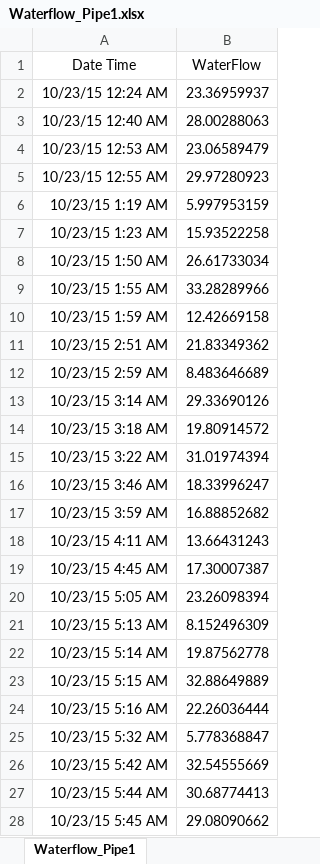
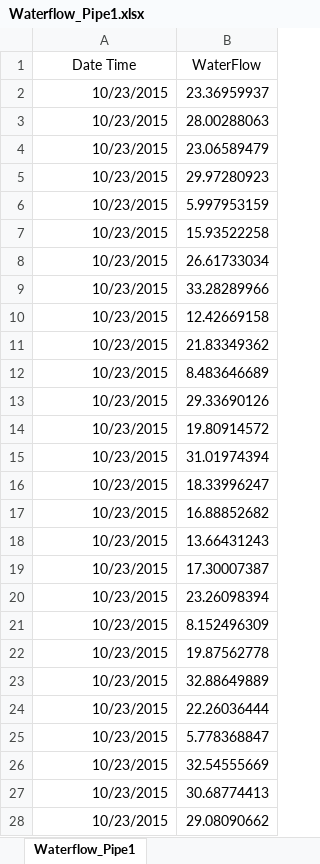
Before and after one commit to betsyrosalen/DATA_624_Predictive_Analytics, an Excel workbook: Project_1/Waterflow_Pipe1.xlsx, sheet Waterflow_Pipe1, drawn as a sheet; only a part is shown; values as stored, in another font and other column widths than the file's, no borders; the diff covers the shown part only; the diff names each change by its address in the sheet, - before the commit and + after, or states it on an @@ line.

```diff
--- a/Project_1/Waterflow_Pipe1.xlsx (sheet Waterflow_Pipe1)
+++ b/Project_1/Waterflow_Pipe1.xlsx (sheet Waterflow_Pipe1)
-A2 (Date Time): 10/23/15 12:24 AM
+A2 (Date Time): 10/23/2015
-A3 (Date Time): 10/23/15 12:40 AM
+A3 (Date Time): 10/23/2015
-A4 (Date Time): 10/23/15 12:53 AM
+A4 (Date Time): 10/23/2015
-A5 (Date Time): 10/23/15 12:55 AM
+A5 (Date Time): 10/23/2015
-A6 (Date Time): 10/23/15 1:19 AM
+A6 (Date Time): 10/23/2015
-A7 (Date Time): 10/23/15 1:23 AM
+A7 (Date Time): 10/23/2015
-A8 (Date Time): 10/23/15 1:50 AM
+A8 (Date Time): 10/23/2015
-A9 (Date Time): 10/23/15 1:55 AM
+A9 (Date Time): 10/23/2015
-A10 (Date Time): 10/23/15 1:59 AM
+A10 (Date Time): 10/23/2015
-A11 (Date Time): 10/23/15 2:51 AM
+A11 (Date Time): 10/23/2015
-A12 (Date Time): 10/23/15 2:59 AM
+A12 (Date Time): 10/23/2015
-A13 (Date Time): 10/23/15 3:14 AM
+A13 (Date Time): 10/23/2015
-A14 (Date Time): 10/23/15 3:18 AM
+A14 (Date Time): 10/23/2015
-A15 (Date Time): 10/23/15 3:22 AM
+A15 (Date Time): 10/23/2015
-A16 (Date Time): 10/23/15 3:46 AM
+A16 (Date Time): 10/23/2015
-A17 (Date Time): 10/23/15 3:59 AM
+A17 (Date Time): 10/23/2015
-A18 (Date Time): 10/23/15 4:11 AM
+A18 (Date Time): 10/23/2015
-A19 (Date Time): 10/23/15 4:45 AM
+A19 (Date Time): 10/23/2015
-A20 (Date Time): 10/23/15 5:05 AM
+A20 (Date Time): 10/23/2015
-A21 (Date Time): 10/23/15 5:13 AM
+A21 (Date Time): 10/23/2015
-A22 (Date Time): 10/23/15 5:14 AM
+A22 (Date Time): 10/23/2015
-A23 (Date Time): 10/23/15 5:15 AM
+A23 (Date Time): 10/23/2015
-A24 (Date Time): 10/23/15 5:16 AM
+A24 (Date Time): 10/23/2015
-A25 (Date Time): 10/23/15 5:32 AM
+A25 (Date Time): 10/23/2015
-A26 (Date Time): 10/23/15 5:42 AM
+A26 (Date Time): 10/23/2015
-A27 (Date Time): 10/23/15 5:44 AM
+A27 (Date Time): 10/23/2015
-A28 (Date Time): 10/23/15 5:45 AM
+A28 (Date Time): 10/23/2015
```
Also changed, not shown: 973 edited cells elsewhere in this sheet, Project_1/ATM624Data.xlsx, Project_1/Waterflow_Pipe2.xlsx, 10 other files.
